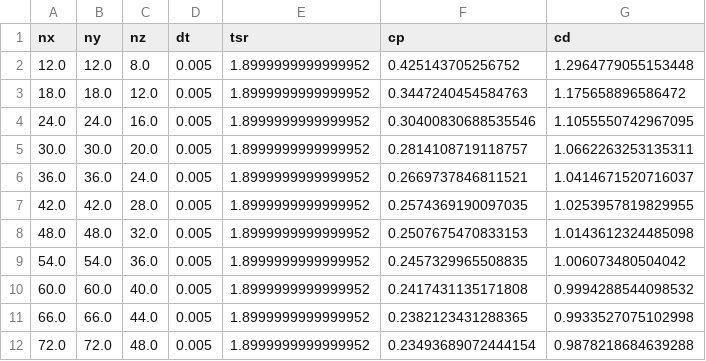
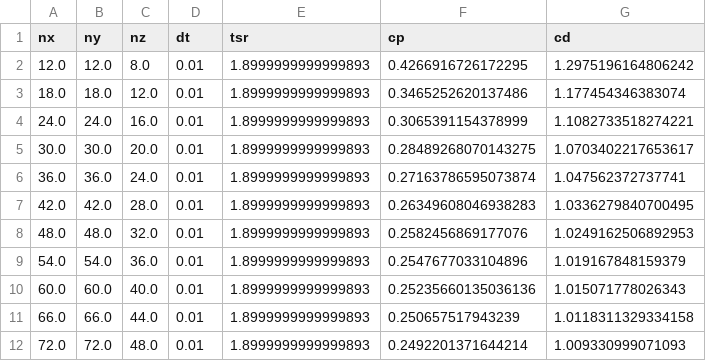
Before and after one commit to petebachant/UNH-RVAT-turbinesFoam, a CSV file: processed/nx_sweep.csv, drawn as a sheet.

Commit message:
Rerun nx sweep with dt=0.01

```diff
--- a/processed/nx_sweep.csv
+++ b/processed/nx_sweep.csv
@@ -1,12 +1,12 @@
 nx,ny,nz,dt,tsr,cp,cd
-12.0,12.0,8.0,0.005,1.8999999999999952,0.425143705256752,1.2964779055153448
-18.0,18.0,12.0,0.005,1.8999999999999952,0.3447240454584763,1.175658896586472
-24.0,24.0,16.0,0.005,1.8999999999999952,0.30400830688535546,1.1055550742967095
-30.0,30.0,20.0,0.005,1.8999999999999952,0.2814108719118757,1.0662263253135311
-36.0,36.0,24.0,0.005,1.8999999999999952,0.2669737846811521,1.0414671520716037
-42.0,42.0,28.0,0.005,1.8999999999999952,0.2574369190097035,1.0253957819829955
-48.0,48.0,32.0,0.005,1.8999999999999952,0.2507675470833153,1.0143612324485098
-54.0,54.0,36.0,0.005,1.8999999999999952,0.2457329965508835,1.006073480504042
-60.0,60.0,40.0,0.005,1.8999999999999952,0.2417431135171808,0.9994288544098532
-66.0,66.0,44.0,0.005,1.8999999999999952,0.2382123431288365,0.9933527075102998
-72.0,72.0,48.0,0.005,1.8999999999999952,0.23493689072444154,0.9878218684639288
+12.0,12.0,8.0,0.01,1.8999999999999893,0.4266916726172295,1.2975196164806242
+18.0,18.0,12.0,0.01,1.8999999999999893,0.3465252620137486,1.177454346383074
+24.0,24.0,16.0,0.01,1.8999999999999893,0.3065391154378999,1.1082733518274221
+30.0,30.0,20.0,0.01,1.8999999999999893,0.28489268070143275,1.0703402217653617
+36.0,36.0,24.0,0.01,1.8999999999999893,0.27163786595073874,1.047562372737741
+42.0,42.0,28.0,0.01,1.8999999999999893,0.26349608046938283,1.0336279840700495
+48.0,48.0,32.0,0.01,1.8999999999999893,0.2582456869177076,1.0249162506892953
+54.0,54.0,36.0,0.01,1.8999999999999893,0.2547677033104896,1.019167848159379
+60.0,60.0,40.0,0.01,1.8999999999999893,0.25235660135036136,1.015071778026343
+66.0,66.0,44.0,0.01,1.8999999999999893,0.250657517943239,1.0118311329334158
+72.0,72.0,48.0,0.01,1.8999999999999893,0.2492201371644214,1.009330999071093
```
